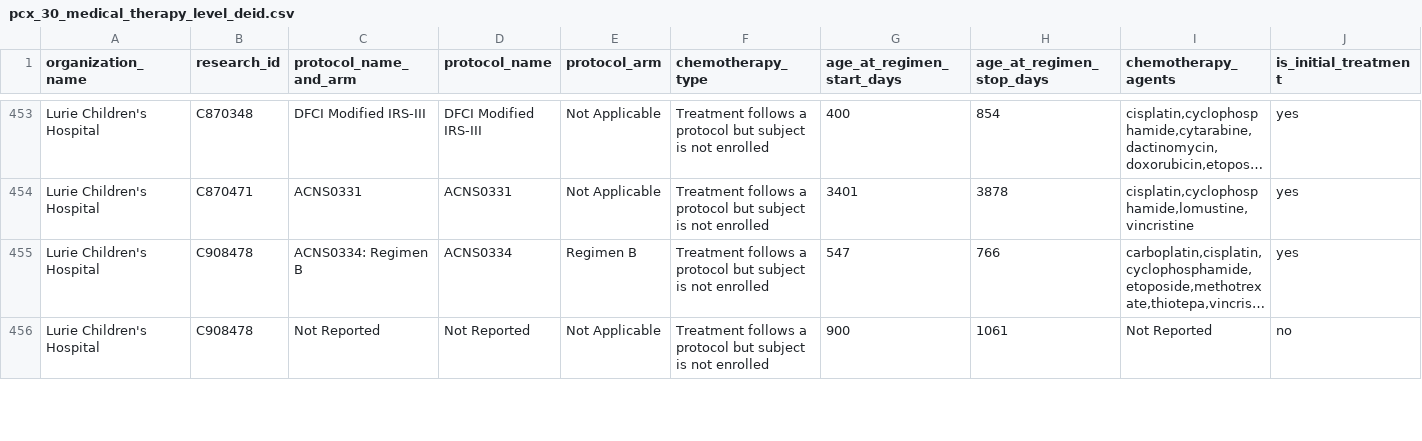
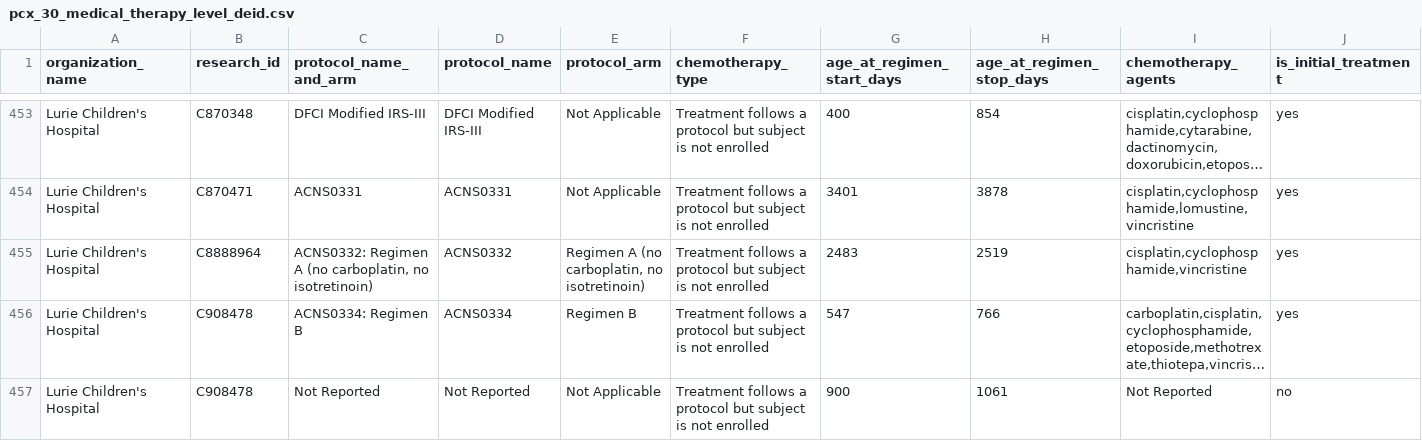
Before and after one commit to hms-dbmi/udi-yac, a CSV file: sample-data/pcx/pcx_30_medical_therapy_level_deid.csv, drawn as a sheet; only a part is shown, gaps mark what is left out; long unchanged cells end in …; the diff names each change by its address in the sheet, - before the commit and + after, or states it on an @@ line.

Commit message:
Add overview demo, update pcx data

```diff
--- a/sample-data/pcx/pcx_30_medical_therapy_level_deid.csv
+++ b/sample-data/pcx/pcx_30_medical_therapy_level_deid.csv
+row 455: Lurie Children's Hospital | C8888964 | ACNS0332: Regimen A (no carboplatin, no isotretinoin) | ACNS0332 | Regimen A (no carboplatin, no isotretinoin) | Treatment follows a protocol but subject is not enrolled | 2483 | 2519 | cisplatin,cyclophosphamide,vincristine | yes
```
Also changed, not shown: sample-data/pcx/pcx_30_demographics_deid.csv, sample-data/pcx/pcx_30_event_level_deid.csv, 9 other files.
